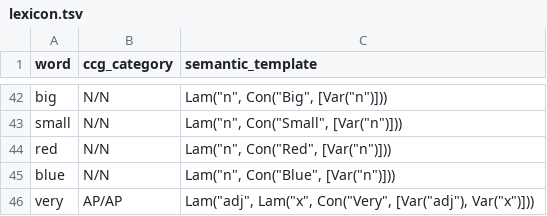
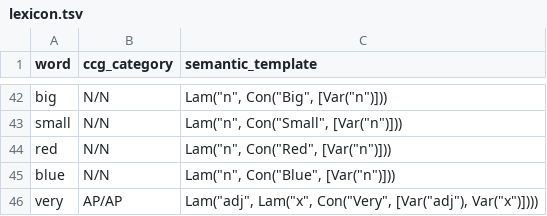
Before and after one commit to leonardopedro/unfer, a TSV file: logos/corpus/lexicon.tsv, drawn as a sheet; only a part is shown, gaps mark what is left out.

Commit message:
feat(logos): working end-to-end pipeline — parse→compile→reduce→readback→hash
Major fixes to the Delta-Net interaction net engine:

- Add AgentKind::Entity for free variables (john, mary, etc.)
- Fix App node wiring: slot0=function (principal), slot1=arg, slot2=result
  This enables proper principal-to-principal active pair detection for beta reduction
- Fix backward application in CCG→CoreIR compiler: right side is the function
- Fix beta reduction to reconnect outer context directly to body (avoids cycles
  through freed nodes, fixes identity function Lam(n, Var(n)) self-wire case)
- Add port resolution through freed nodes in active pair detection
- Add cycle detection in readback (HashSet of visited ports)
- Follow wires through freed nodes in readback and UNF serialization
- Fix linearity: insert_linearity wraps unused vars in Lam+Drop;
  check_linearity Drop marks var as consumed in-place
- Add Cat/Dog/Number/And tags to tag_id and readback
- Support bare identifiers (Cat, Dog) as nullary Con in lexicon parser
- Skip TSV header line in lexicon loader
- Fix missing paren in lexicon.tsv (very entry)

New:
- src/main.rs: CLI binary (parse, run, verify, hash, l1 subcommands)
- tests/integration.rs: 15 integration tests covering:
  - End-to-end: John loves Mary → Love(john, mary)
  - End-to-end: the cat sleeps → Sleep(Cat)
  - End-to-end: John adds two three → Assign(john, Add(3, 2))
  - UNF hash determinism and intensional equivalence
  - L1 probabilistic splitting and aggregation
  - Linearity checking
  - Corpus seed parse rate (>50% of 200 sentences)

All 41 tests pass (26 unit + 15 integration)

```diff
--- a/logos/corpus/lexicon.tsv
+++ b/logos/corpus/lexicon.tsv
@@ -45,2 +45,2 @@ red	N/N	Lam("n", Con("Red", [Var("n")]))
 blue	N/N	Lam("n", Con("Blue", [Var("n")]))
-very	AP/AP	Lam("adj", Lam("x", Con("Very", [Var("adj"), Var("x")]))
+very	AP/AP	Lam("adj", Lam("x", Con("Very", [Var("adj"), Var("x")])))
```
Also changed, not shown: 11 other files.
